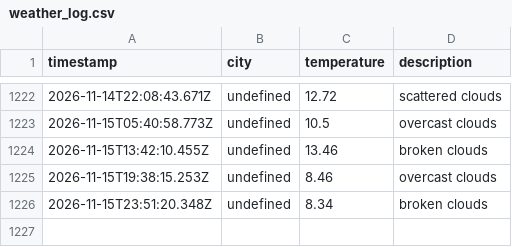
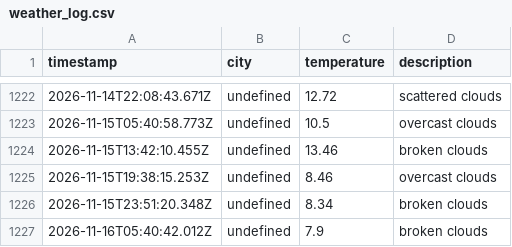
Before and after one commit to zebasaran3/Weather-app, a CSV file: data/weather_log.csv, drawn as a sheet; only a part is shown, gaps mark what is left out; the diff names each change by its address in the sheet, - before the commit and + after, or states it on an @@ line.

```diff
--- a/data/weather_log.csv
+++ b/data/weather_log.csv
+row 1227: 2026-11-16T05:40:42.012Z | undefined | 7.9 | broken clouds
```
Also changed, not shown: 1 other file.
